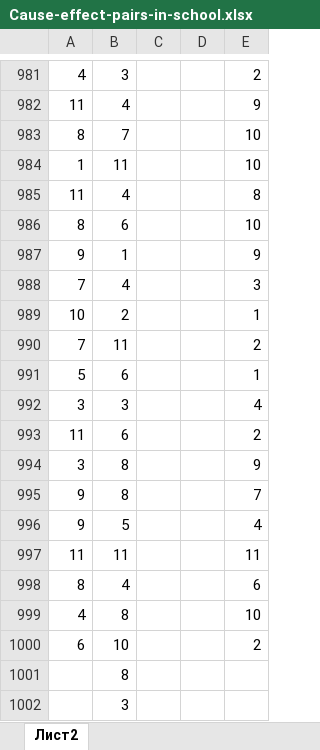
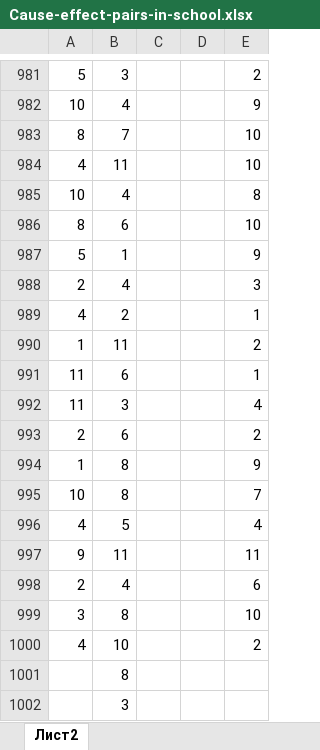
Before and after one commit to ariollex/causal-relationships, an Excel workbook: Dataset/Cause-effect-pairs-in-school.xlsx, sheet Лист2, drawn as a sheet; only a part is shown, gaps mark what is left out; values as stored, in another font and other column widths than the file's, no borders; the diff covers the shown part only; the diff names each change by its address in the sheet, - before the commit and + after, or states it on an @@ line.

```diff
--- a/Dataset/Cause-effect-pairs-in-school.xlsx (sheet Лист2)
+++ b/Dataset/Cause-effect-pairs-in-school.xlsx (sheet Лист2)
-A981: 4
+A981: 5
-A982: 11
+A982: 10
-A984: 1
+A984: 4
-A985: 11
+A985: 10
-A987: 9
+A987: 5
-A988: 7
+A988: 2
-A989: 10
+A989: 4
-A990: 7
+A990: 1
-A991: 5
+A991: 11
-A992: 3
+A992: 11
-A993: 11
+A993: 2
-A994: 3
+A994: 1
-A995: 9
+A995: 10
-A996: 9
+A996: 4
-A997: 11
+A997: 9
-A998: 8
+A998: 2
-A999: 4
+A999: 3
-A1000: 6
+A1000: 4
```
Also changed, not shown: 182 added rows, 182 removed rows, 747 moved rows and 5 edited cells elsewhere in this sheet, sheet Cause-effect-pairs-in-school-v0, hidden cells, 1 other file.
